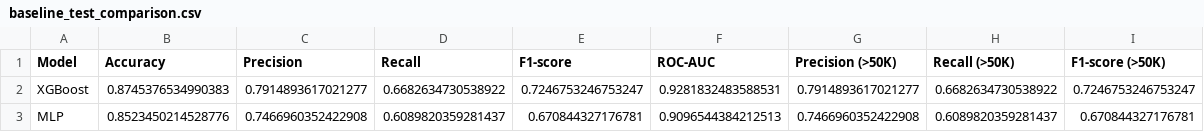
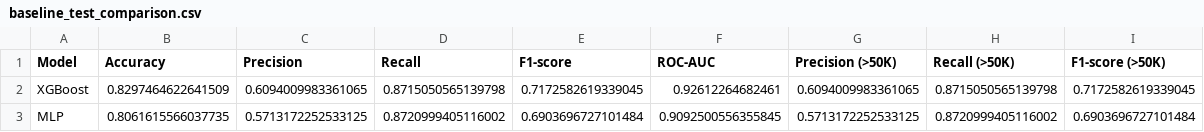
Before and after one commit to superiorhamster/CO5177, a CSV file: pages/assets/Adult_Census_Income_Results/Model_result/baseline_test_comparison.csv, drawn as a sheet.

```diff
--- a/pages/assets/Adult_Census_Income_Results/Model_result/baseline_test_comparison.csv
+++ b/pages/assets/Adult_Census_Income_Results/Model_result/baseline_test_comparison.csv
@@ -1,3 +1,3 @@
 Model,Accuracy,Precision,Recall,F1-score,ROC-AUC,Precision (>50K),Recall (>50K),F1-score (>50K)
-XGBoost,0.8745376534990383,0.7914893617021277,0.6682634730538922,0.7246753246753247,0.9281832483588531,0.7914893617021277,0.6682634730538922,0.7246753246753247
-MLP,0.8523450214528776,0.7466960352422908,0.6089820359281437,0.670844327176781,0.9096544384212513,0.7466960352422908,0.6089820359281437,0.670844327176781
+XGBoost,0.8297464622641509,0.6094009983361065,0.8715050565139798,0.7172582619339045,0.92612264682461,0.6094009983361065,0.8715050565139798,0.7172582619339045
+MLP,0.8061615566037735,0.5713172252533125,0.8720999405116002,0.6903696727101484,0.9092500556355845,0.5713172252533125,0.8720999405116002,0.6903696727101484
```
Also changed, not shown: 22 other files.
